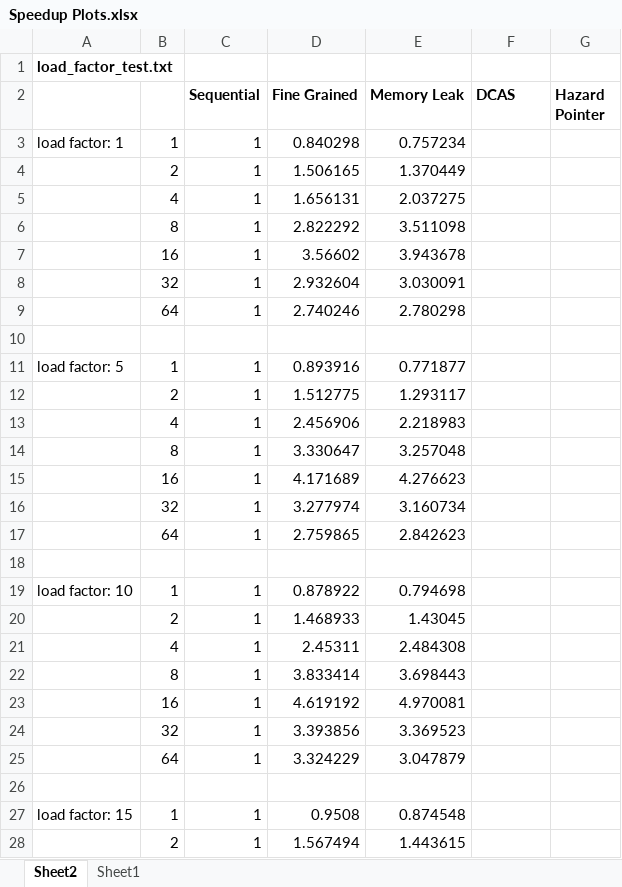
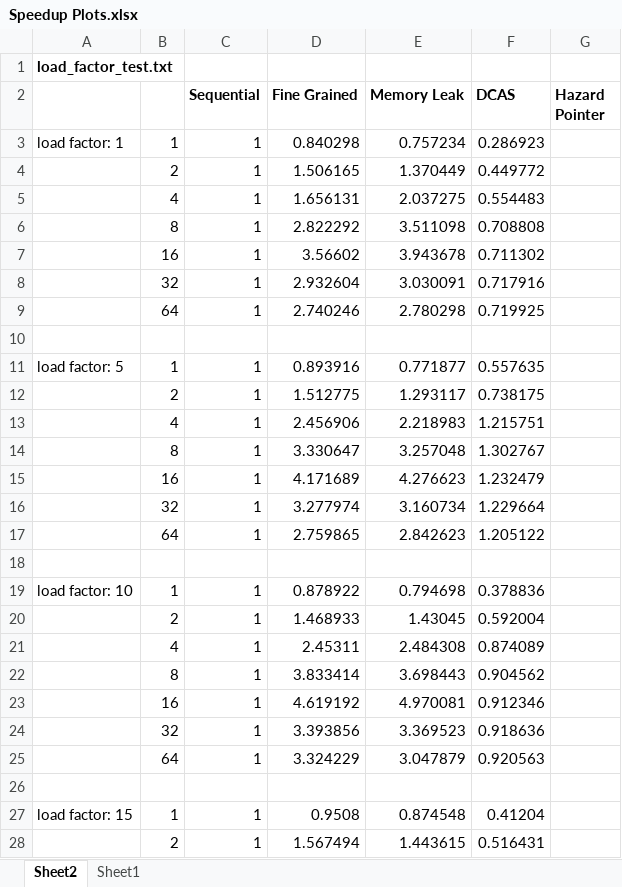
Before and after one commit to emilytsui/15-418-Project-Site, an Excel workbook: src/Speedup Plots.xlsx, sheet Sheet2, drawn as a sheet; only a part is shown; values as stored, in another font and other column widths than the file's, no borders; the diff covers the shown part only; the diff names each change by its address in the sheet, - before the commit and + after, or states it on an @@ line.

Commit message:
Load Factor speedups missing hazptr

```diff
--- a/src/Speedup Plots.xlsx (sheet Sheet2)
+++ b/src/Speedup Plots.xlsx (sheet Sheet2)
-F3 (DCAS): (empty)
+F3 (DCAS): 0.286923
-F4 (DCAS): (empty)
+F4 (DCAS): 0.449772
-F5 (DCAS): (empty)
+F5 (DCAS): 0.554483
-F6 (DCAS): (empty)
+F6 (DCAS): 0.708808
-F7 (DCAS): (empty)
+F7 (DCAS): 0.711302
-F8 (DCAS): (empty)
+F8 (DCAS): 0.717916
-F9 (DCAS): (empty)
+F9 (DCAS): 0.719925
-F11 (DCAS): (empty)
+F11 (DCAS): 0.557635
-F12 (DCAS): (empty)
+F12 (DCAS): 0.738175
-F13 (DCAS): (empty)
+F13 (DCAS): 1.215751
-F14 (DCAS): (empty)
+F14 (DCAS): 1.302767
-F15 (DCAS): (empty)
+F15 (DCAS): 1.232479
-F16 (DCAS): (empty)
+F16 (DCAS): 1.229664
-F17 (DCAS): (empty)
+F17 (DCAS): 1.205122
-F19 (DCAS): (empty)
+F19 (DCAS): 0.378836
-F20 (DCAS): (empty)
+F20 (DCAS): 0.592004
-F21 (DCAS): (empty)
+F21 (DCAS): 0.874089
-F22 (DCAS): (empty)
+F22 (DCAS): 0.904562
-F23 (DCAS): (empty)
+F23 (DCAS): 0.912346
-F24 (DCAS): (empty)
+F24 (DCAS): 0.918636
-F25 (DCAS): (empty)
+F25 (DCAS): 0.920563
-F27 (DCAS): (empty)
+F27 (DCAS): 0.41204
-F28 (DCAS): (empty)
+F28 (DCAS): 0.516431
```
Also changed, not shown: 12 edited cells elsewhere in this sheet, sheet Sheet1, charts or pictures, 1 other file.
